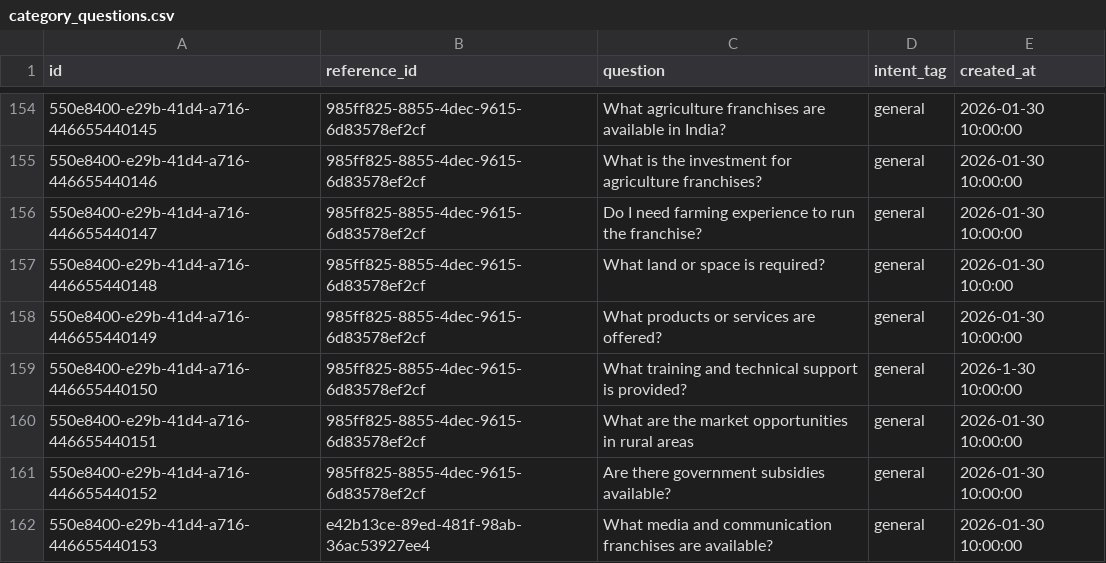
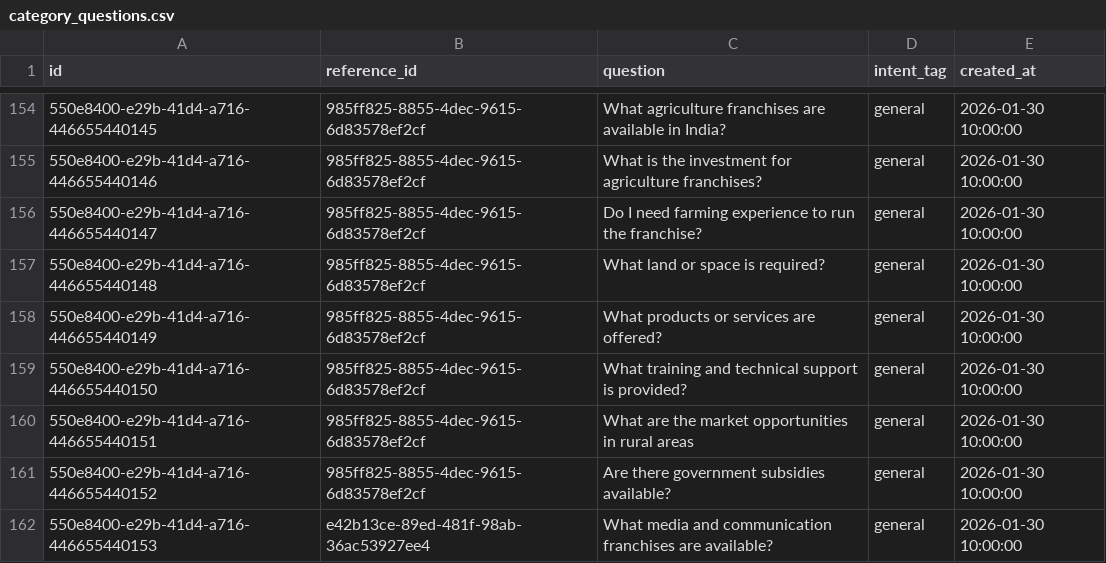
Before and after one commit to ShivcharanJalendra1908/Camunda-Workers, a CSV file: data/postgres/category_questions.csv, drawn as a sheet; only a part is shown, gaps mark what is left out; the diff names each change by its address in the sheet, - before the commit and + after, or states it on an @@ line.

```diff
--- a/data/postgres/category_questions.csv
+++ b/data/postgres/category_questions.csv
-E157 (created_at): 2026-01-30 10:0:00
+E157 (created_at): 2026-01-30 10:00:00
-E159 (created_at): 2026-1-30 10:00:00
+E159 (created_at): 2026-01-30 10:00:00
```
Also changed, not shown: data/postgres/franchise_business_overview.csv, data/postgres/franchise_investment_requirement.csv, 4 other files.
